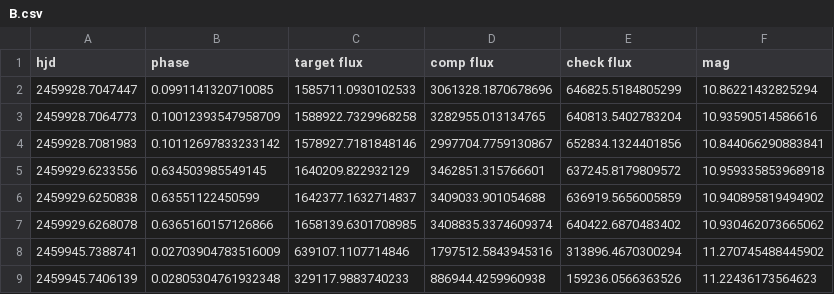
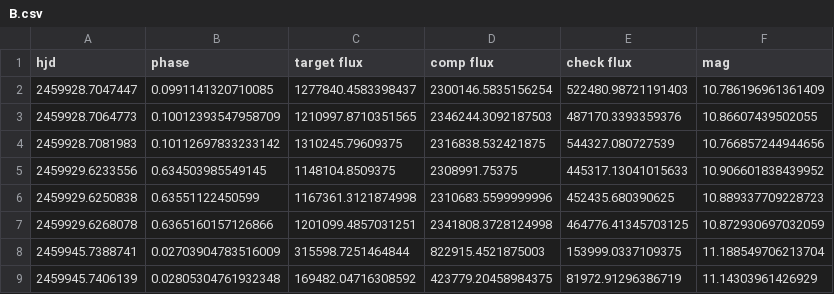
Before and after one commit to goto-friday/kumquats, a CSV file: dat/B.csv, drawn as a sheet; only a part is shown; the diff covers the shown part only.

```diff
--- a/dat/B.csv
+++ b/dat/B.csv
@@ -1,9 +1,9 @@
 hjd,phase,target flux,comp flux,check flux,mag
-2459928.7047447,0.0991141320710085,1585711.0930102533,3061328.1870678696,646825.5184805299,10.86221432825294
-2459928.7064773,0.10012393547958709,1588922.7329968258,3282955.013134765,640813.5402783204,10.93590514586616
-2459928.7081983,0.10112697833233142,1578927.7181848146,2997704.7759130867,652834.1324401856,10.844066290883841
-2459929.6233556,0.634503985549145,1640209.822932129,3462851.315766601,637245.8179809572,10.959335853968918
-2459929.6250838,0.63551122450599,1642377.1632714837,3409033.901054688,636919.5656005859,10.940895819494902
-2459929.6268078,0.6365160157126866,1658139.6301708985,3408835.3374609374,640422.6870483402,10.930462073665062
-2459945.7388741,0.02703904783516009,639107.1107714846,1797512.5843945316,313896.4670300294,11.270745488445902
-2459945.7406139,0.02805304761932348,329117.9883740233,886944.4259960938,159236.0566363526,11.22436173564623
+2459928.7047447,0.0991141320710085,1277840.4583398437,2300146.5835156254,522480.98721191403,10.786196961361409
+2459928.7064773,0.10012393547958709,1210997.8710351565,2346244.3092187503,487170.3393359376,10.86607439502055
+2459928.7081983,0.10112697833233142,1310245.79609375,2316838.532421875,544327.080727539,10.766857244944656
+2459929.6233556,0.634503985549145,1148104.8509375,2308991.75375,445317.13041015633,10.906601838439952
+2459929.6250838,0.63551122450599,1167361.3121874998,2310683.5599999996,452435.680390625,10.889337709228723
+2459929.6268078,0.6365160157126866,1201099.4857031251,2341808.3728124998,464776.41345703125,10.872930697032059
+2459945.7388741,0.02703904783516009,315598.7251464844,822915.4521875003,153999.0337109375,11.188549706213704
+2459945.7406139,0.02805304761932348,169482.04716308592,423779.20458984375,81972.91296386719,11.14303961426929
```
Also changed, not shown: 144 edited cells elsewhere in this file, dat/SG.csv, dat/SI.csv, 10 other files.
